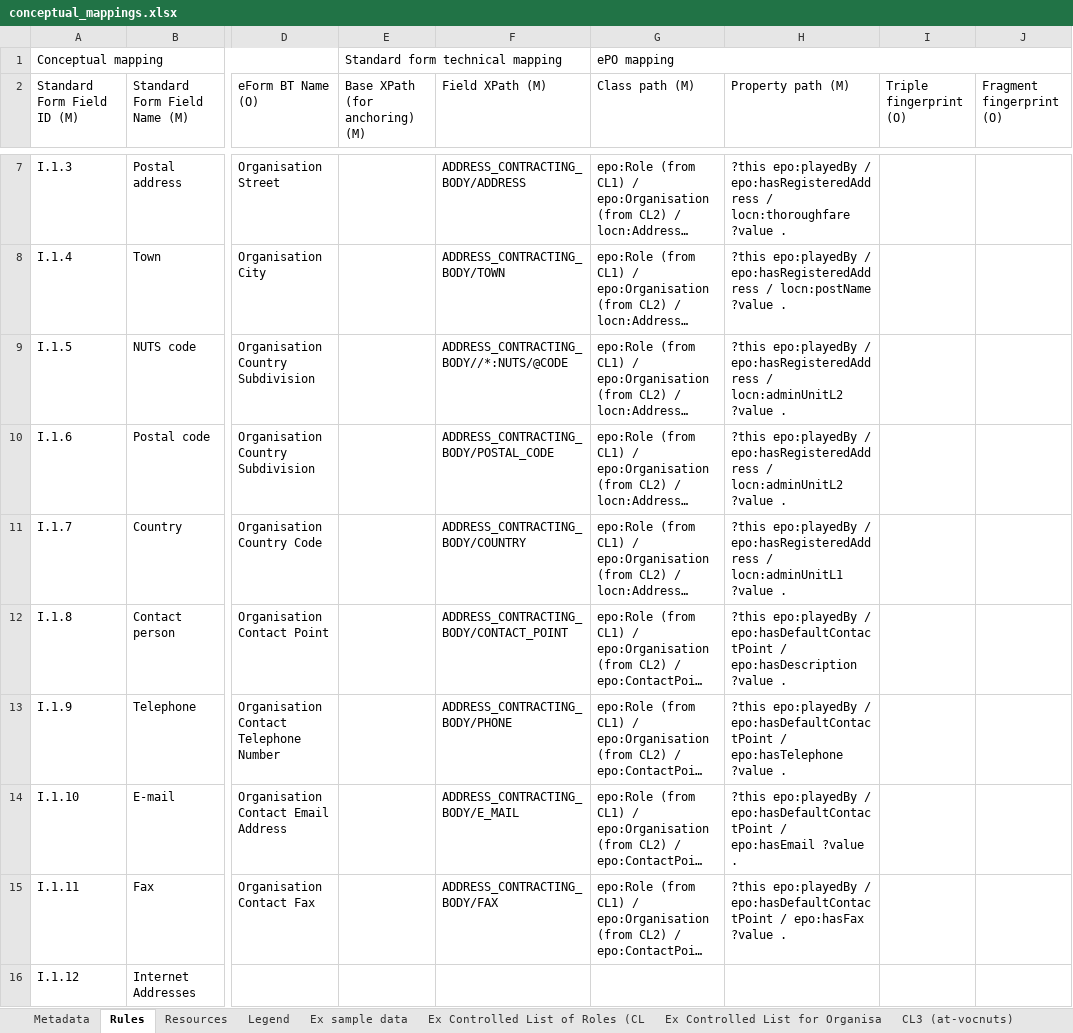
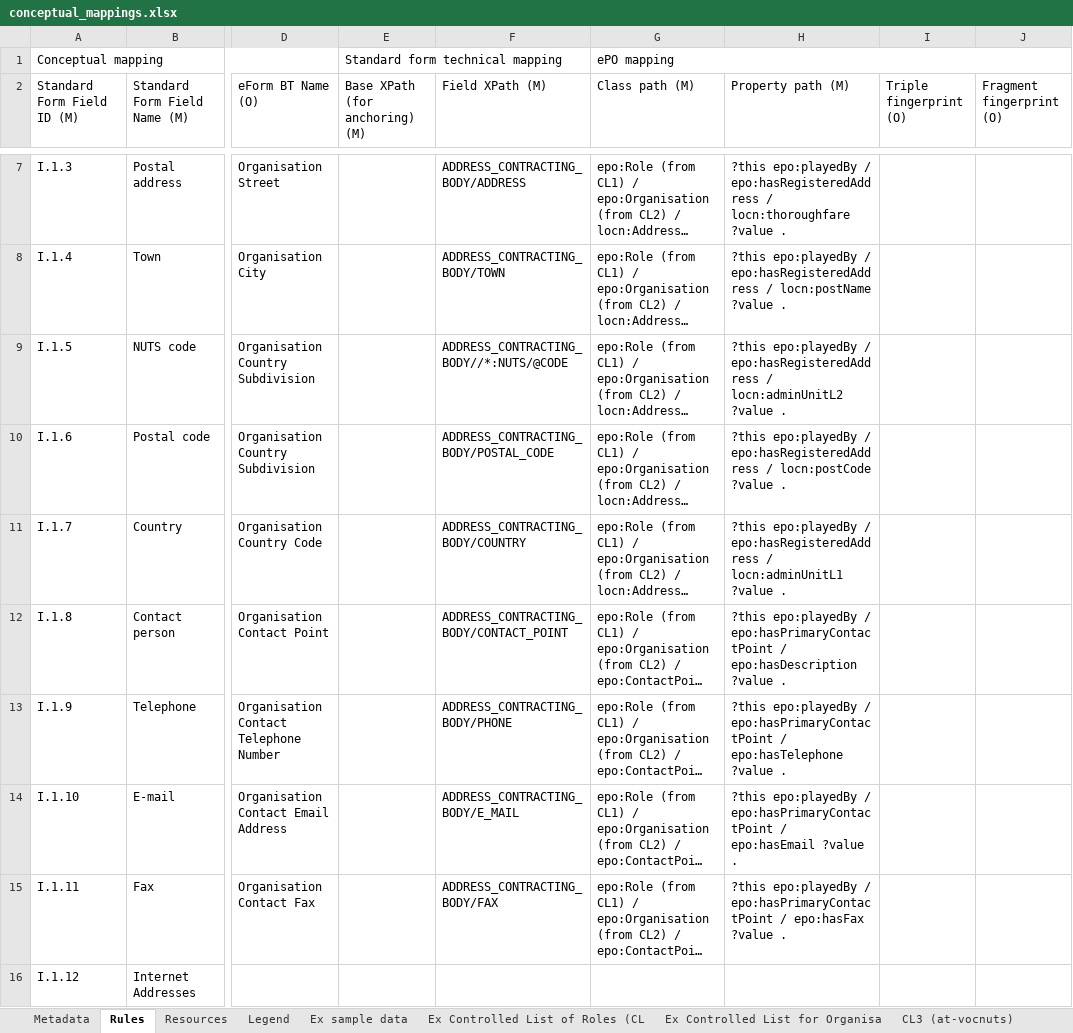
Before and after one commit to OP-TED/ted-rdf-mapping, an Excel workbook: mappings/package_F03_test/transformation/conceptual_mappings.xlsx, sheet Rules, drawn as a sheet; only a part is shown, gaps mark what is left out; long unchanged cells end in …; values as stored, in another font and other column widths than the file's, no cell formats; conditional formats not drawn; the diff covers the shown part only; the diff names each change by its address in the sheet, - before the commit and + after, or states it on an @@ line.

```diff
--- a/mappings/package_F03_test/transformation/conceptual_mappings.xlsx (sheet Rules)
+++ b/mappings/package_F03_test/transformation/conceptual_mappings.xlsx (sheet Rules)
-H10 (Property path (M)): …epo:hasRegisteredAddress / locn:adminUnitL2 ?value .
+H10 (Property path (M)): …epo:hasRegisteredAddress / locn:postCode ?value .
-H12 (Property path (M)): …epo:playedBy / epo:hasDefaultContactPoint / epo:hasDescription…
+H12 (Property path (M)): …epo:playedBy / epo:hasPrimaryContactPoint / epo:hasDescription…
-H13 (Property path (M)): …epo:playedBy / epo:hasDefaultContactPoint / epo:hasTelephone…
+H13 (Property path (M)): …epo:playedBy / epo:hasPrimaryContactPoint / epo:hasTelephone…
-H14 (Property path (M)): …epo:playedBy / epo:hasDefaultContactPoint / epo:hasEmail…
+H14 (Property path (M)): …epo:playedBy / epo:hasPrimaryContactPoint / epo:hasEmail…
-H15 (Property path (M)): …epo:playedBy / epo:hasDefaultContactPoint / epo:hasFax…
+H15 (Property path (M)): …epo:playedBy / epo:hasPrimaryContactPoint / epo:hasFax…
```
Also changed, not shown: 112 edited cells elsewhere in this sheet, sheet Metadata, cell formats.
